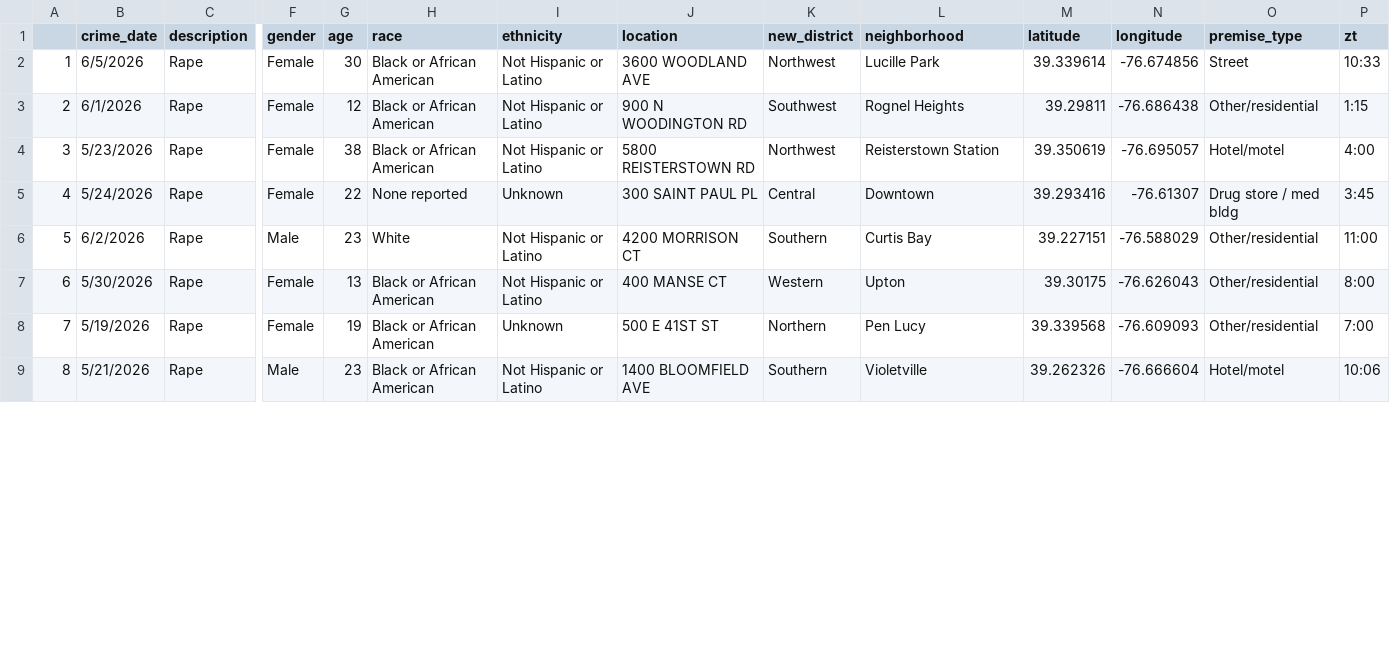
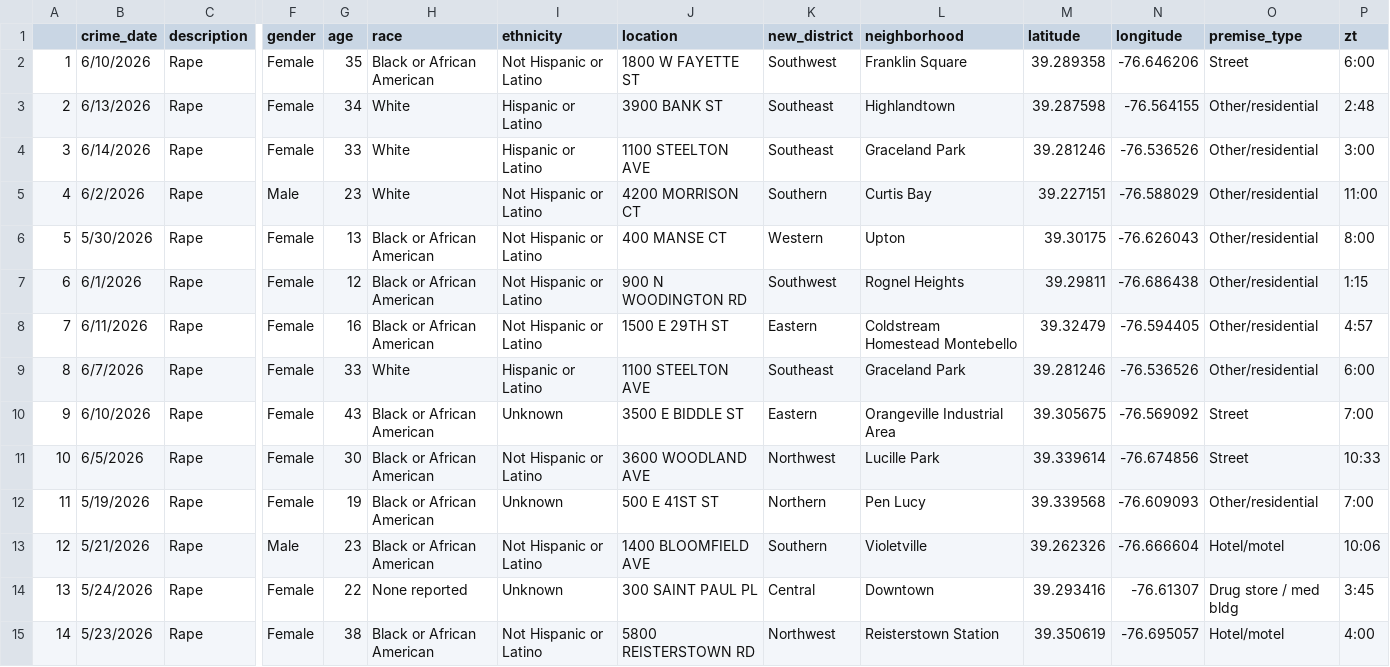
Before and after one commit to Baltimore-Sun/crime, a CSV file: Rape.csv, drawn as a sheet; only a part is shown, gaps mark what is left out; addresses are those after the commit; rows hold the shown columns only; the diff covers the shown part only; the diff names each change by its address in the sheet, - before the commit and + after, or states it on an @@ line.

```diff
--- a/Rape.csv
+++ b/Rape.csv
-B2 (crime_date): 6/5/2026
+B2 (crime_date): 6/10/2026
-G2 (age): 30
+G2 (age): 35
-J2 (location): 3600 WOODLAND AVE
+J2 (location): 1800 W FAYETTE ST
-K2 (new_district): Northwest
+K2 (new_district): Southwest
-L2 (neighborhood): Lucille Park
+L2 (neighborhood): Franklin Square
-M2 (latitude): 39.339614
+M2 (latitude): 39.289358
-N2 (longitude): -76.674856
+N2 (longitude): -76.646206
-P2 (zt): 10:33
+P2 (zt): 6:00
-B3 (crime_date): 6/1/2026
+B3 (crime_date): 6/13/2026
-G3 (age): 12
+G3 (age): 34
-H3 (race): Black or African American
+H3 (race): White
-I3 (ethnicity): Not Hispanic or Latino
+I3 (ethnicity): Hispanic or Latino
-J3 (location): 900 N WOODINGTON RD
+J3 (location): 3900 BANK ST
-K3 (new_district): Southwest
+K3 (new_district): Southeast
-L3 (neighborhood): Rognel Heights
+L3 (neighborhood): Highlandtown
-M3 (latitude): 39.29811
+M3 (latitude): 39.287598
-N3 (longitude): -76.686438
+N3 (longitude): -76.564155
-P3 (zt): 1:15
+P3 (zt): 2:48
+row 4: 3 | 6/14/2026 | Rape | Female | 33 | White | Hispanic or Latino | 1100 STEELTON AVE | Southeast | Graceland Park | 39.281246 | -76.536526 | Other/residential | 3:00
@@ column A renumbered from row 5 down @@
+row 7: 6 | 6/1/2026 | Rape | Female | 12 | Black or African American | Not Hispanic or Latino | 900 N WOODINGTON RD | Southwest | Rognel Heights | 39.29811 | -76.686438 | Other/residential | 1:15
+row 8: 7 | 6/11/2026 | Rape | Female | 16 | Black or African American | Not Hispanic or Latino | 1500 E 29TH ST | Eastern | Coldstream Homestead Montebello | 39.32479 | -76.594405 | Other/residential | 4:57
+row 9: 8 | 6/7/2026 | Rape | Female | 33 | White | Hispanic or Latino | 1100 STEELTON AVE | Southeast | Graceland Park | 39.281246 | -76.536526 | Other/residential | 6:00
+row 10: 9 | 6/10/2026 | Rape | Female | 43 | Black or African American | Unknown | 3500 E BIDDLE ST | Eastern | Orangeville Industrial Area | 39.305675 | -76.569092 | Street | 7:00
+row 11: 10 | 6/5/2026 | Rape | Female | 30 | Black or African American | Not Hispanic or Latino | 3600 WOODLAND AVE | Northwest | Lucille Park | 39.339614 | -76.674856 | Street | 10:33
@@ row 5 moved to row 14: 13 @@
@@ row 4 moved to row 15: 14 @@
```
Also changed, not shown: 18 edited cells elsewhere in this file, Aggravated assault.csv, Auto theft.csv, 10 other files.
